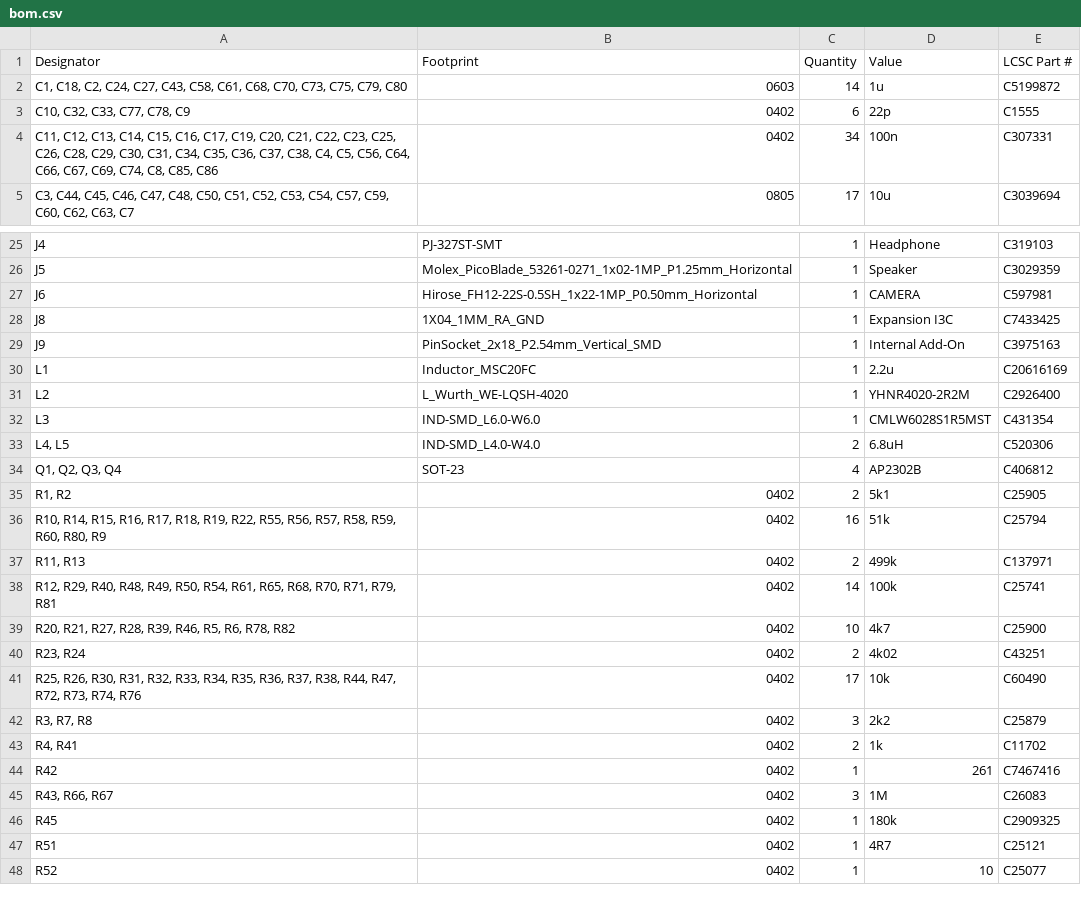
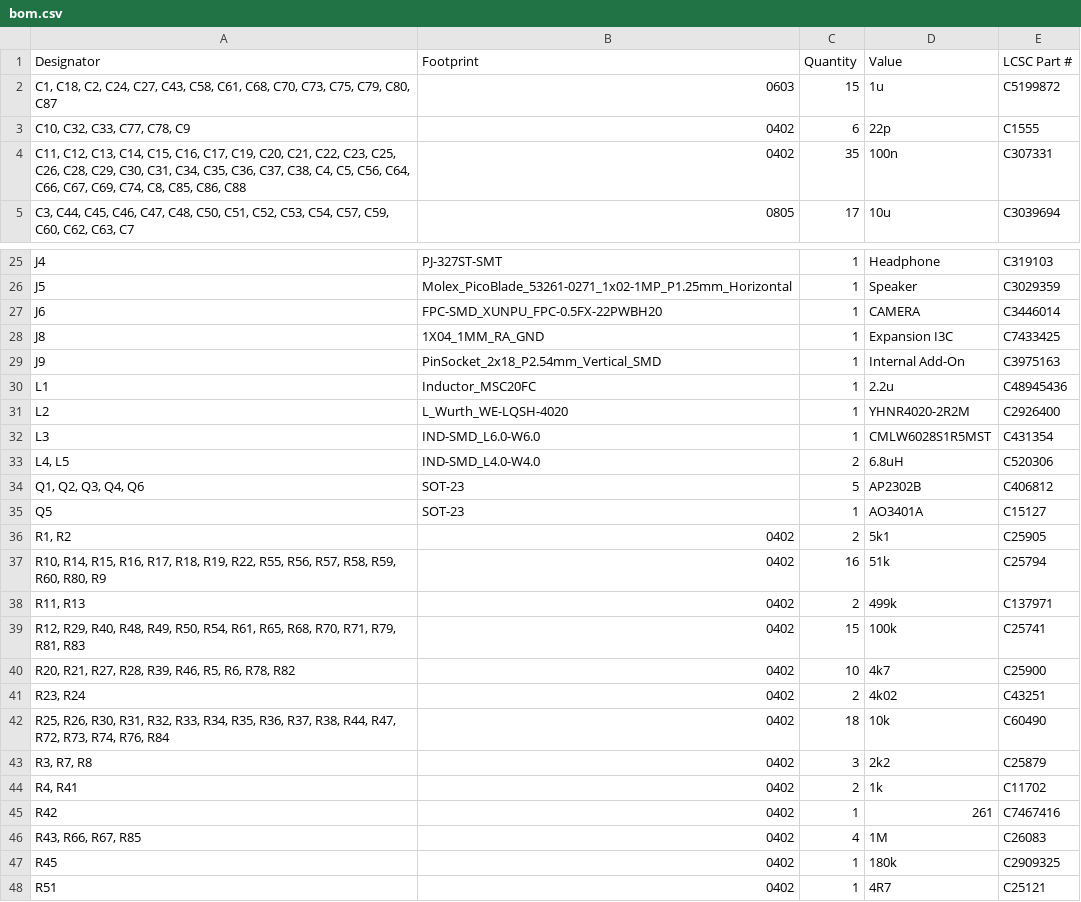
Before and after one commit to Nicolai-Electronics/tanmatsu-hardware, a CSV file: production/bom.csv, drawn as a sheet; only a part is shown, gaps mark what is left out; the shorter side is filled out with more unchanged rows.

```diff
--- a/production/bom.csv
+++ b/production/bom.csv
@@ -1,5 +1,5 @@
 Designator,Footprint,Quantity,Value,LCSC Part #
-"C1, C18, C2, C24, C27, C43, C58, C61, C68, C70, C73, C75, C79, C80",0603,14,1u,C5199872
+"C1, C18, C2, C24, C27, C43, C58, C61, C68, C70, C73, C75, C79, C80, C87",0603,15,1u,C5199872
 "C10, C32, C33, C77, C78, C9",0402,6,22p,C1555
-"C11, C12, C13, C14, C15, C16, C17, C19, C20, C21, C22, C23, C25, C26, C28, C29, C30, C31, C34, C35, C36, C37, C38, C4, C5, C56, C64, C66, C67, C69, C74, C8, C85, C86",0402,34,100n,C307331
+"C11, C12, C13, C14, C15, C16, C17, C19, C20, C21, C22, C23, C25, C26, C28, C29, C30, C31, C34, C35, C36, C37, C38, C4, C5, C56, C64, C66, C67, C69, C74, C8, C85, C86, C88",0402,35,100n,C307331
 "C3, C44, C45, C46, C47, C48, C50, C51, C52, C53, C54, C57, C59, C60, C62, C63, C7",0805,17,10u,C3039694
@@ -26,6 +26,6 @@ J4,PJ-327ST-SMT,1,Headphone,C319103
 J5,Molex_PicoBlade_53261-0271_1x02-1MP_P1.25mm_Horizontal,1,Speaker,C3029359
-J6,Hirose_FH12-22S-0.5SH_1x22-1MP_P0.50mm_Horizontal,1,CAMERA,C597981
+J6,FPC-SMD_XUNPU_FPC-0.5FX-22PWBH20,1,CAMERA,C3446014
 J8,1X04_1MM_RA_GND,1,Expansion I3C,C7433425
 J9,PinSocket_2x18_P2.54mm_Vertical_SMD,1,Internal Add-On,C3975163
-L1,Inductor_MSC20FC,1,2.2u,C20616169
+L1,Inductor_MSC20FC,1,2.2u,C48945436
 L2,L_Wurth_WE-LQSH-4020,1,YHNR4020-2R2M,C2926400
@@ -33,3 +33,4 @@ L3,IND-SMD_L6.0-W6.0,1,CMLW6028S1R5MST,C431354
 "L4, L5",IND-SMD_L4.0-W4.0,2,6.8uH,C520306
-"Q1, Q2, Q3, Q4",SOT-23,4,AP2302B,C406812
+"Q1, Q2, Q3, Q4, Q6",SOT-23,5,AP2302B,C406812
+Q5,SOT-23,1,AO3401A,C15127
 "R1, R2",0402,2,5k1,C25905
@@ -37,6 +38,6 @@ L3,IND-SMD_L6.0-W6.0,1,CMLW6028S1R5MST,C431354
 "R11, R13",0402,2,499k,C137971
-"R12, R29, R40, R48, R49, R50, R54, R61, R65, R68, R70, R71, R79, R81",0402,14,100k,C25741
+"R12, R29, R40, R48, R49, R50, R54, R61, R65, R68, R70, R71, R79, R81, R83",0402,15,100k,C25741
 "R20, R21, R27, R28, R39, R46, R5, R6, R78, R82",0402,10,4k7,C25900
 "R23, R24",0402,2,4k02,C43251
-"R25, R26, R30, R31, R32, R33, R34, R35, R36, R37, R38, R44, R47, R72, R73, R74, R76",0402,17,10k,C60490
+"R25, R26, R30, R31, R32, R33, R34, R35, R36, R37, R38, R44, R47, R72, R73, R74, R76, R84",0402,18,10k,C60490
 "R3, R7, R8",0402,3,2k2,C25879
@@ -44,3 +45,3 @@ L3,IND-SMD_L6.0-W6.0,1,CMLW6028S1R5MST,C431354
 R42,0402,1,261,C7467416
-"R43, R66, R67",0402,3,1M,C26083
+"R43, R66, R67, R85",0402,4,1M,C26083
 R45,0402,1,180k,C2909325
```
Also changed, not shown: production/positions.csv, 15 other files.
